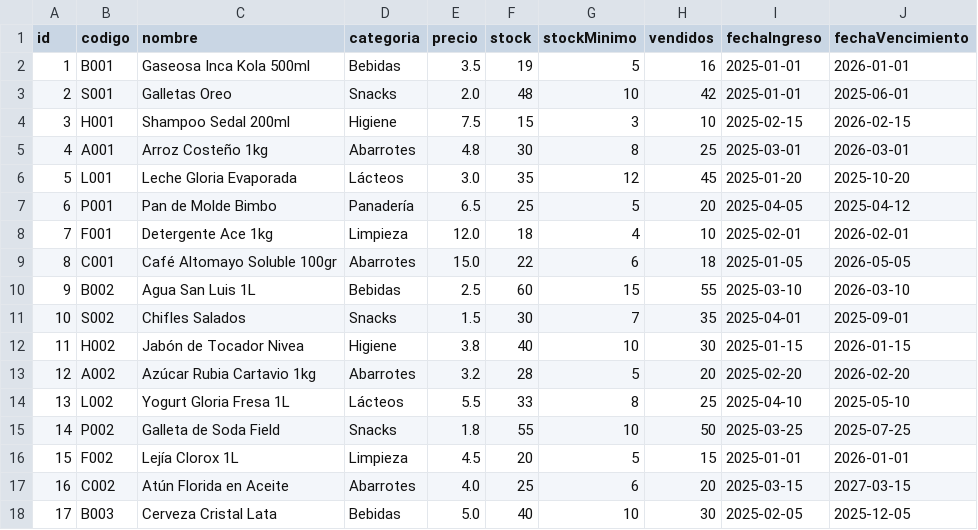
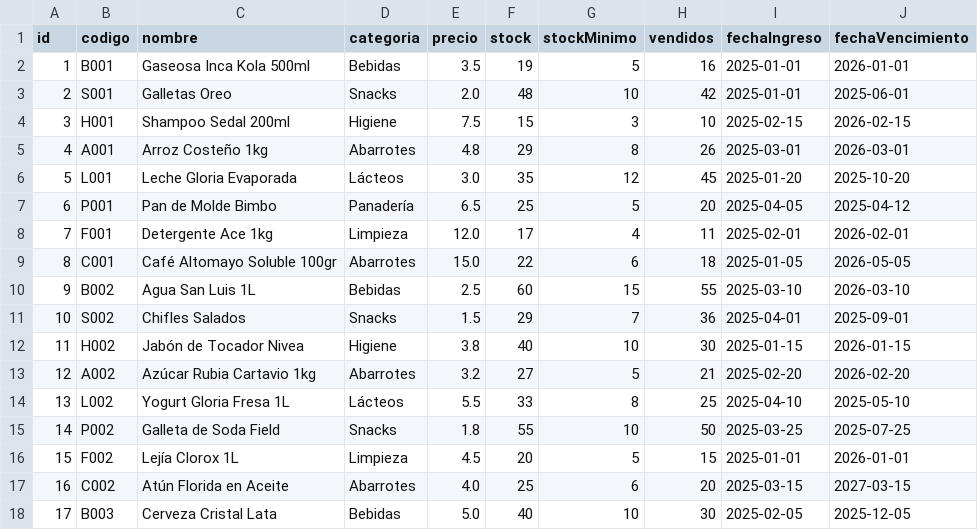
Before and after one commit to Alcaprez/Proyecto-de-Sistemas, a CSV file: productos.csv, drawn as a sheet; only a part is shown.

```diff
--- a/productos.csv
+++ b/productos.csv
@@ -4,11 +4,11 @@ id;codigo;nombre;categoria;precio;stock;stockMinimo;vendidos;fechaIngreso;fechaV
 3;H001;Shampoo Sedal 200ml;Higiene;7.5;15;3;10;2025-02-15;2026-02-15
-4;A001;Arroz Costeño 1kg;Abarrotes;4.8;30;8;25;2025-03-01;2026-03-01
+4;A001;Arroz Costeño 1kg;Abarrotes;4.8;29;8;26;2025-03-01;2026-03-01
 5;L001;Leche Gloria Evaporada;Lácteos;3.0;35;12;45;2025-01-20;2025-10-20
 6;P001;Pan de Molde Bimbo;Panadería;6.5;25;5;20;2025-04-05;2025-04-12
-7;F001;Detergente Ace 1kg;Limpieza;12.0;18;4;10;2025-02-01;2026-02-01
+7;F001;Detergente Ace 1kg;Limpieza;12.0;17;4;11;2025-02-01;2026-02-01
 8;C001;Café Altomayo Soluble 100gr;Abarrotes;15.0;22;6;18;2025-01-05;2026-05-05
 9;B002;Agua San Luis 1L;Bebidas;2.5;60;15;55;2025-03-10;2026-03-10
-10;S002;Chifles Salados;Snacks;1.5;30;7;35;2025-04-01;2025-09-01
+10;S002;Chifles Salados;Snacks;1.5;29;7;36;2025-04-01;2025-09-01
 11;H002;Jabón de Tocador Nivea;Higiene;3.8;40;10;30;2025-01-15;2026-01-15
-12;A002;Azúcar Rubia Cartavio 1kg;Abarrotes;3.2;28;5;20;2025-02-20;2026-02-20
+12;A002;Azúcar Rubia Cartavio 1kg;Abarrotes;3.2;27;5;21;2025-02-20;2026-02-20
 13;L002;Yogurt Gloria Fresa 1L;Lácteos;5.5;33;8;25;2025-04-10;2025-05-10
```
Also changed, not shown: ventas.csv, 48 other files.
